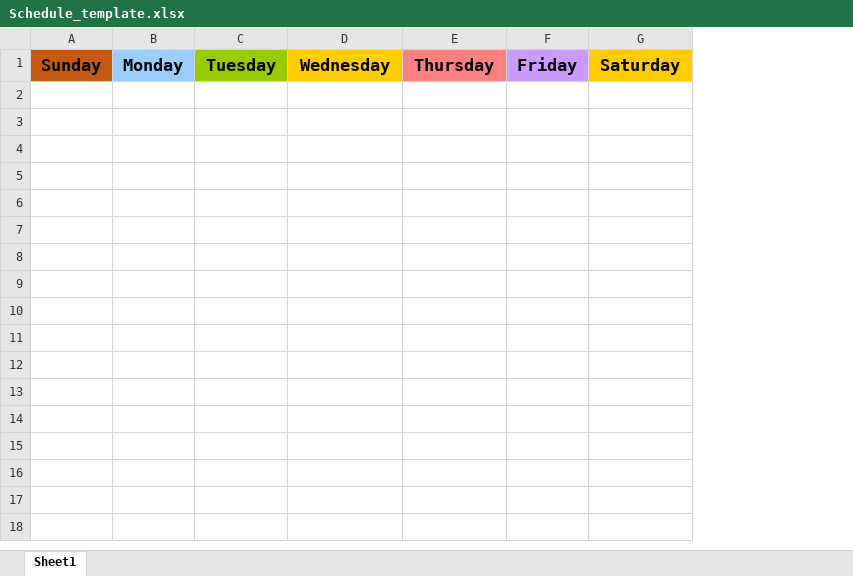
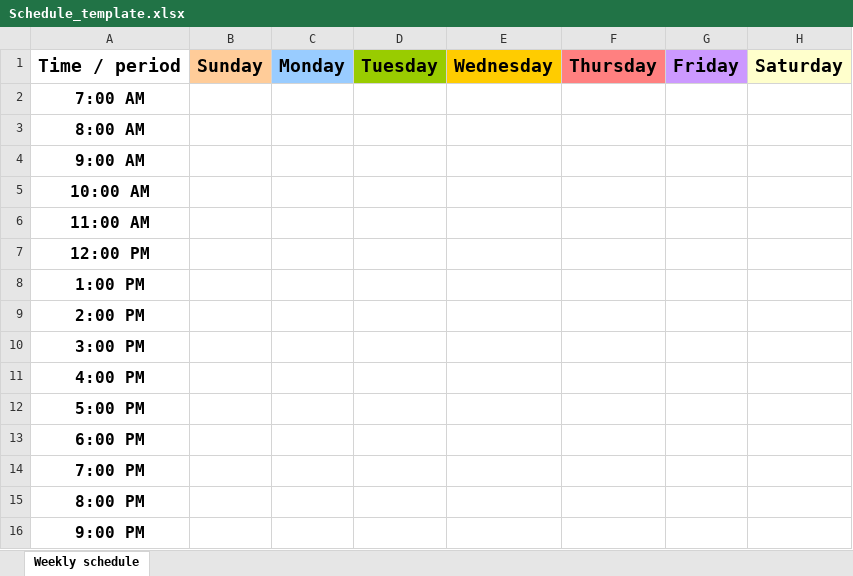
Before and after one commit to krismac12/Auto_timetable, an Excel workbook: WinFormsApp1/WinFormsApp1/DB/Schedule_template.xlsx, sheet Weekly schedule, drawn as a sheet; values as stored, in another font and other column widths than the file's, no borders; addresses are those after the commit; the diff names each change by its address in the sheet, - before the commit and + after, or states it on an @@ line.

Commit message:
changed excel template to times on the side

```diff
--- a/WinFormsApp1/WinFormsApp1/DB/Schedule_template.xlsx (sheet Weekly schedule)
+++ b/WinFormsApp1/WinFormsApp1/DB/Schedule_template.xlsx (sheet Weekly schedule)
-sheet tab: Sheet1
+sheet tab: Weekly schedule
+column A, row 1: Time / period
@@ B1:H1 text size: larger @@
-B1 fill: #C65911
+B1 fill: #FFCC99
-H1 fill: #FFCC00
+H1 fill: #FFFFCC
+row 2: 7:00 AM
+row 3: 8:00 AM
+row 4: 9:00 AM
+row 5: 10:00 AM
+row 6: 11:00 AM
+row 7: 12:00 PM
+row 8: 1:00 PM
+row 9: 2:00 PM
+row 10: 3:00 PM
+row 11: 4:00 PM
+row 12: 5:00 PM
+row 13: 6:00 PM
+row 14: 7:00 PM
+row 15: 8:00 PM
+row 16: 9:00 PM
```
Also changed, not shown: WinFormsApp1/WinFormsApp1/bin/Release/net5.0-windows/DB/Schedule_template.xlsx, 12 other files.
